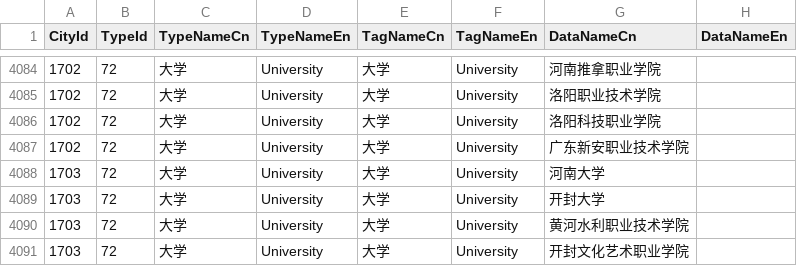
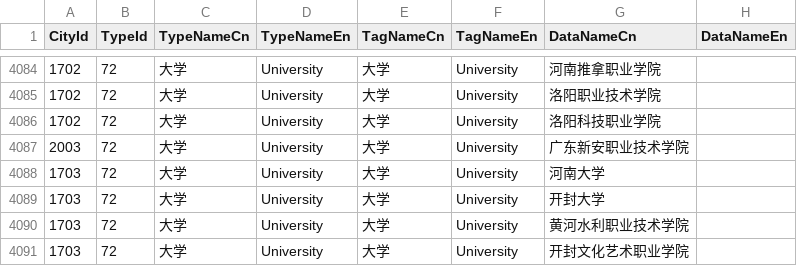
Before and after one commit to Samuel236/elongfilters, a CSV file: HotSuggestData.csv, drawn as a sheet; only a part is shown, gaps mark what is left out; the diff names each change by its address in the sheet, - before the commit and + after, or states it on an @@ line.

Commit message:
修改一所高校cityID
广东新安职业技术学院

```diff
--- a/HotSuggestData.csv
+++ b/HotSuggestData.csv
-A4087 (CityId): 1702
+A4087 (CityId): 2003
```
